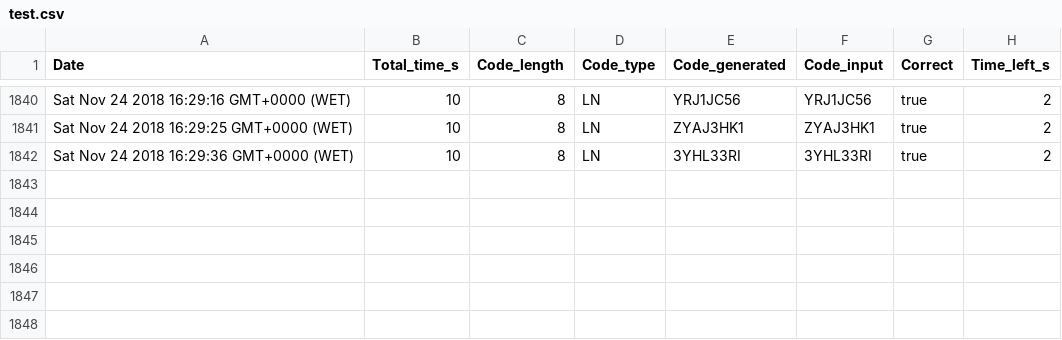
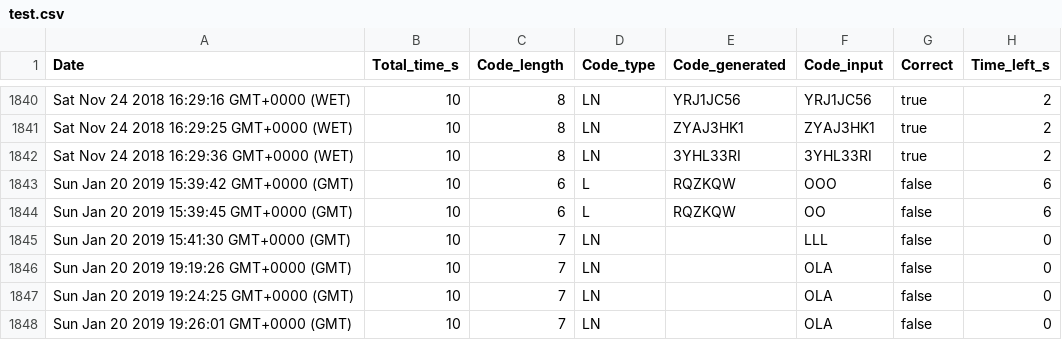
Before and after one commit to matildepgrn/I_Am_Here, a CSV file: test.csv, drawn as a sheet; only a part is shown, gaps mark what is left out.

```diff
--- a/test.csv
+++ b/test.csv
@@ -1842 +1842,7 @@ Sat Nov 24 2018 16:29:25 GMT+0000 (WET),10,8,LN,ZYAJ3HK1,ZYAJ3HK1,true,2
 Sat Nov 24 2018 16:29:36 GMT+0000 (WET),10,8,LN,3YHL33RI,3YHL33RI,true,2
+Sun Jan 20 2019 15:39:42 GMT+0000 (GMT),10,6,L,RQZKQW,OOO,false,6
+Sun Jan 20 2019 15:39:45 GMT+0000 (GMT),10,6,L,RQZKQW,OO,false,6
+Sun Jan 20 2019 15:41:30 GMT+0000 (GMT),10,7,LN,,LLL,false,0
+Sun Jan 20 2019 19:19:26 GMT+0000 (GMT),10,7,LN,,OLA,false,0
+Sun Jan 20 2019 19:24:25 GMT+0000 (GMT),10,7,LN,,OLA,false,0
+Sun Jan 20 2019 19:26:01 GMT+0000 (GMT),10,7,LN,,OLA,false,0
```
Also changed, not shown: 8 other files.
